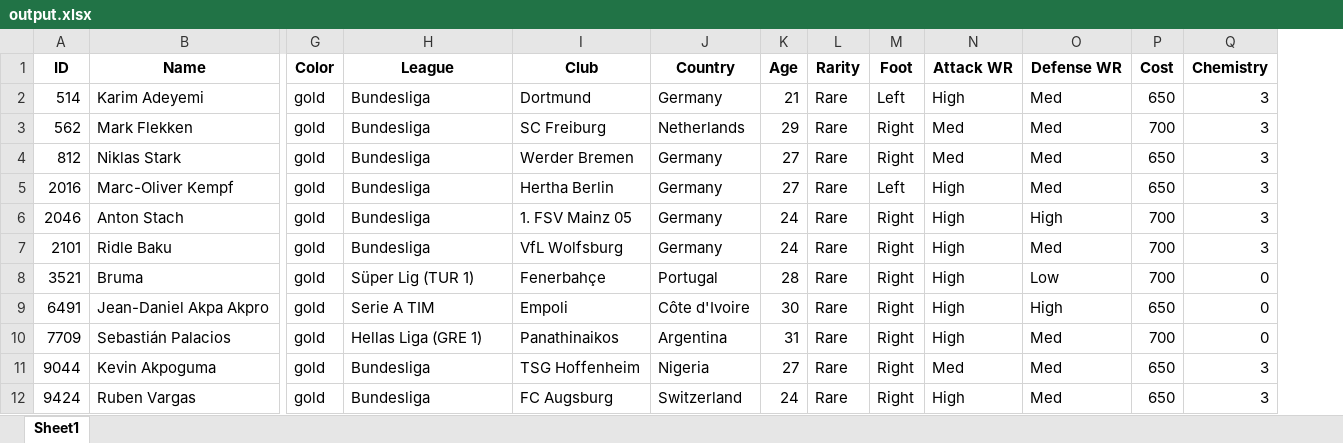
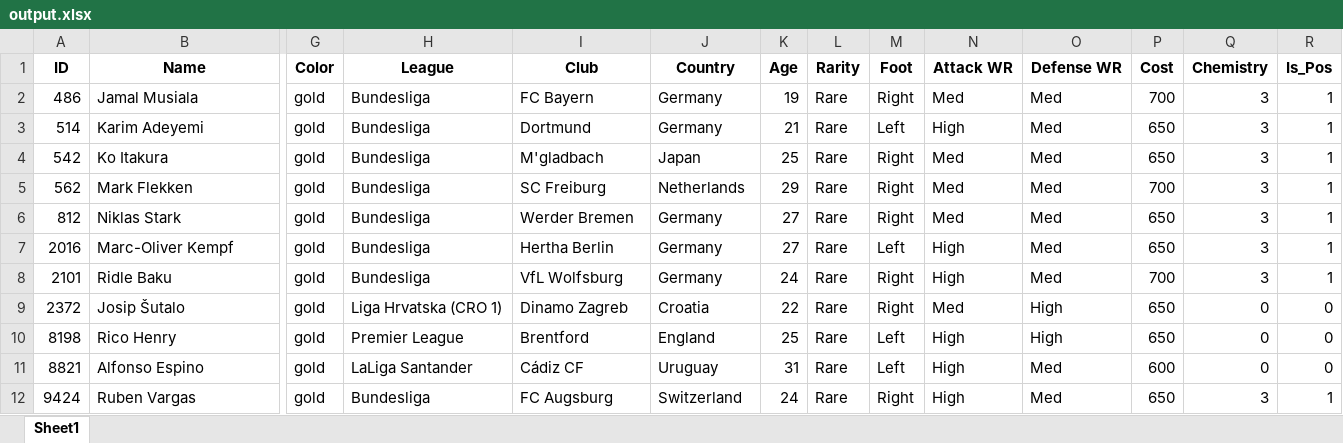
Before and after one commit to Regista6/EA-FC-Automated-SBC-Solving, an Excel workbook: output.xlsx, sheet Sheet1, drawn as a sheet; only a part is shown, gaps mark what is left out; values as stored, in another font and other column widths than the file's, no borders; removed rows and columns are numbered as before the commit, all else as after; rows hold the shown columns only; the diff names each change by its address in the sheet, - before the commit and + after, or states it on an @@ line.

Commit message:
[Experimental] Now players don't need to be fixed to their positions.

```diff
--- a/output.xlsx (sheet Sheet1)
+++ b/output.xlsx (sheet Sheet1)
+column R (Is_Pos), row 3: 1; rows 5-8: all 1; row 12: 1
+row 2: 486 | Jamal Musiala | gold | Bundesliga | FC Bayern | Germany | 19 | Rare | Right | Med | Med | 700 | 3 | 1
+row 4: 542 | Ko Itakura | gold | Bundesliga | M'gladbach | Japan | 25 | Rare | Right | Med | Med | 650 | 3 | 1
-row 6: 2046 | Anton Stach | gold | Bundesliga | 1. FSV Mainz 05 | Germany | 24 | Rare | Right | High | High | 700 | 3
-row 8: 3521 | Bruma | gold | Süper Lig (TUR 1) | Fenerbahçe | Portugal | 28 | Rare | Right | High | Low | 700 | 0
-row 9: 6491 | Jean-Daniel Akpa Akpro | gold | Serie A TIM | Empoli | Côte d'Ivoire | 30 | Rare | Right | High | High | 650 | 0
-row 10: 7709 | Sebastián Palacios | gold | Hellas Liga (GRE 1) | Panathinaikos | Argentina | 31 | Rare | Right | High | Med | 700 | 0
-row 11: 9044 | Kevin Akpoguma | gold | Bundesliga | TSG Hoffenheim | Nigeria | 27 | Rare | Right | Med | Med | 650 | 3
+row 9: 2372 | Josip Šutalo | gold | Liga Hrvatska (CRO 1) | Dinamo Zagreb | Croatia | 22 | Rare | Right | Med | High | 650 | 0 | 0
+row 10: 8198 | Rico Henry | gold | Premier League | Brentford | England | 25 | Rare | Left | High | High | 650 | 0 | 0
+row 11: 8821 | Alfonso Espino | gold | LaLiga Santander | Cádiz CF | Uruguay | 31 | Rare | Left | High | Med | 600 | 0 | 0
```
Also changed, not shown: 4 other files.
